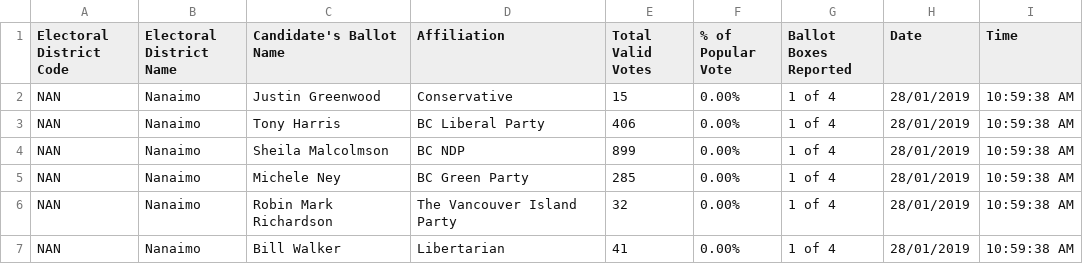
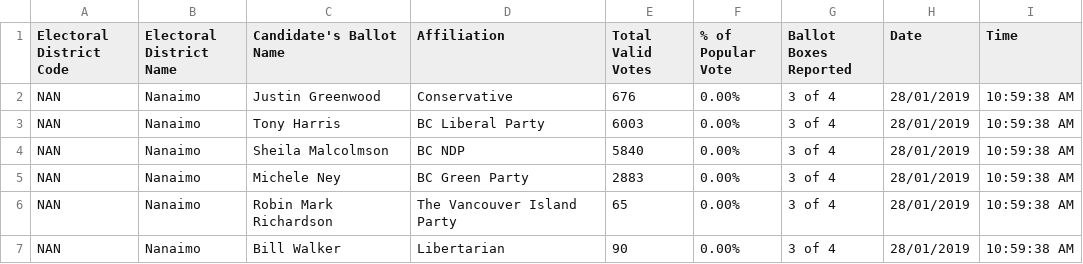
Before and after one commit to jtgwoodward/Nanaimo, a CSV file: BY-NAN-2019-01-30_Candidate_Test.csv, drawn as a sheet.

Commit message:
Add files via upload

```diff
--- a/BY-NAN-2019-01-30_Candidate_Test.csv
+++ b/BY-NAN-2019-01-30_Candidate_Test.csv
@@ -1,7 +1,7 @@
 Electoral District Code,Electoral District Name,Candidate's Ballot Name,Affiliation,Total Valid Votes,% of Popular Vote,Ballot Boxes Reported,Date,Time
-NAN,Nanaimo,Justin Greenwood,Conservative,15,0.00%,1 of 4,28/01/2019,10:59:38 AM
-NAN,Nanaimo,Tony Harris,BC Liberal Party,406,0.00%,1 of 4,28/01/2019,10:59:38 AM
-NAN,Nanaimo,Sheila Malcolmson,BC NDP,899,0.00%,1 of 4,28/01/2019,10:59:38 AM
-NAN,Nanaimo,Michele Ney,BC Green Party,285,0.00%,1 of 4,28/01/2019,10:59:38 AM
-NAN,Nanaimo,Robin Mark Richardson,The Vancouver Island Party,32,0.00%,1 of 4,28/01/2019,10:59:38 AM
-NAN,Nanaimo,Bill Walker,Libertarian,41,0.00%,1 of 4,28/01/2019,10:59:38 AM
+NAN,Nanaimo,Justin Greenwood,Conservative,676,0.00%,3 of 4,28/01/2019,10:59:38 AM
+NAN,Nanaimo,Tony Harris,BC Liberal Party,6003,0.00%,3 of 4,28/01/2019,10:59:38 AM
+NAN,Nanaimo,Sheila Malcolmson,BC NDP,5840,0.00%,3 of 4,28/01/2019,10:59:38 AM
+NAN,Nanaimo,Michele Ney,BC Green Party,2883,0.00%,3 of 4,28/01/2019,10:59:38 AM
+NAN,Nanaimo,Robin Mark Richardson,The Vancouver Island Party,65,0.00%,3 of 4,28/01/2019,10:59:38 AM
+NAN,Nanaimo,Bill Walker,Libertarian,90,0.00%,3 of 4,28/01/2019,10:59:38 AM
```
